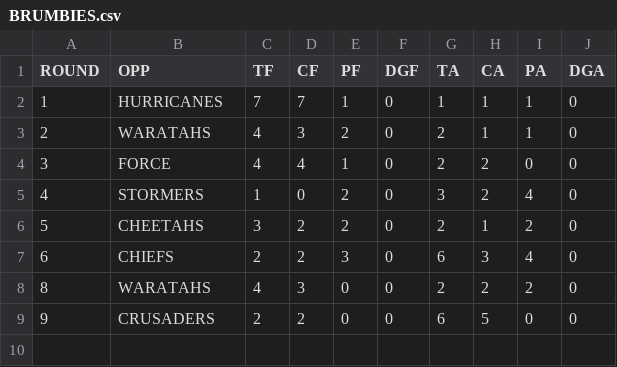
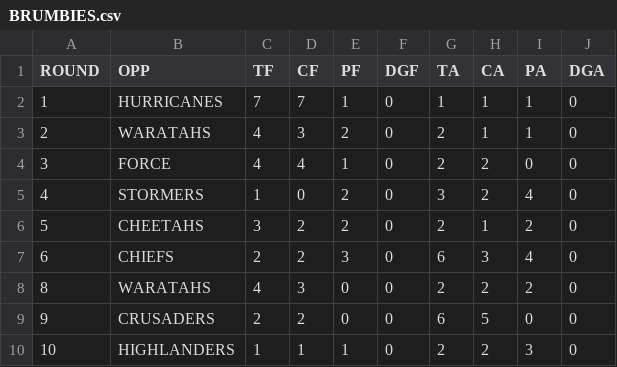
Before and after one commit to JoeJimFlood/RugbyPredictifier, a CSV file: 2016SuperRugby/teamcsvs/BRUMBIES.csv, drawn as a sheet; the diff names each change by its address in the sheet, - before the commit and + after, or states it on an @@ line.

Commit message:
Added Round 11 Forecasts

```diff
--- a/2016SuperRugby/teamcsvs/BRUMBIES.csv
+++ b/2016SuperRugby/teamcsvs/BRUMBIES.csv
+row 10: 10 | HIGHLANDERS | 1 | 1 | 1 | 0 | 2 | 2 | 3 | 0
```
Also changed, not shown: 2016SuperRugby/teamcsvs/HIGHLANDERS.csv, 2016SuperRugby/teamcsvs/KINGS.csv, 16 other files.
